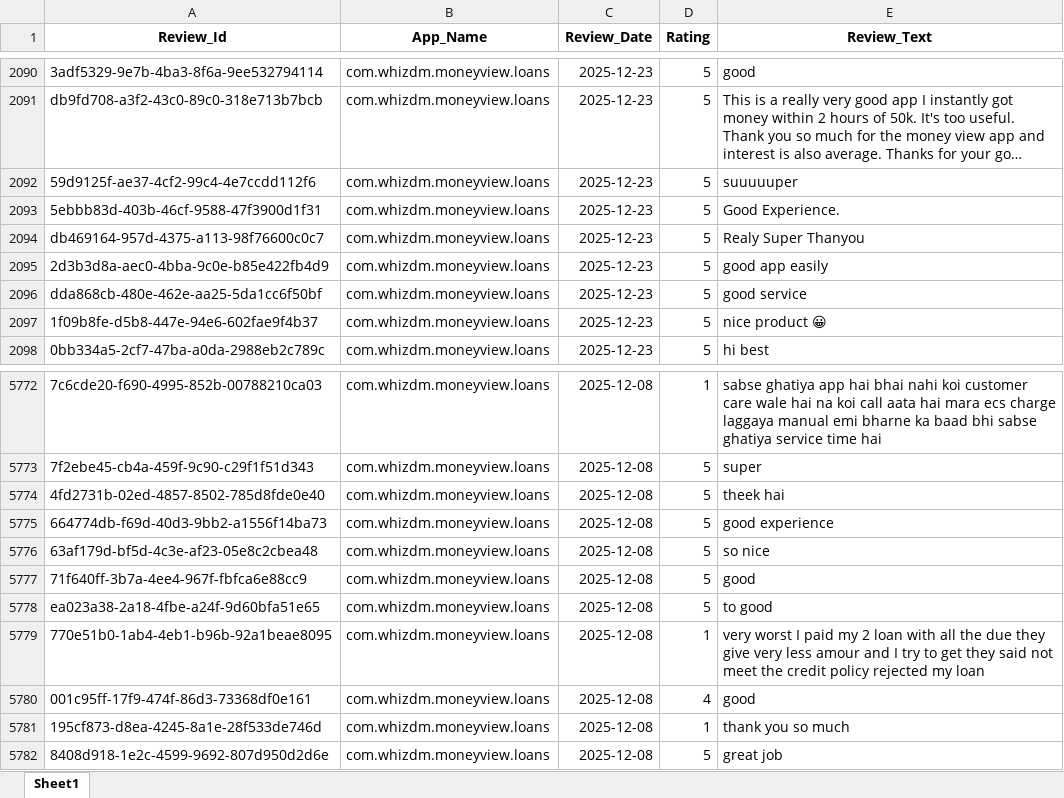
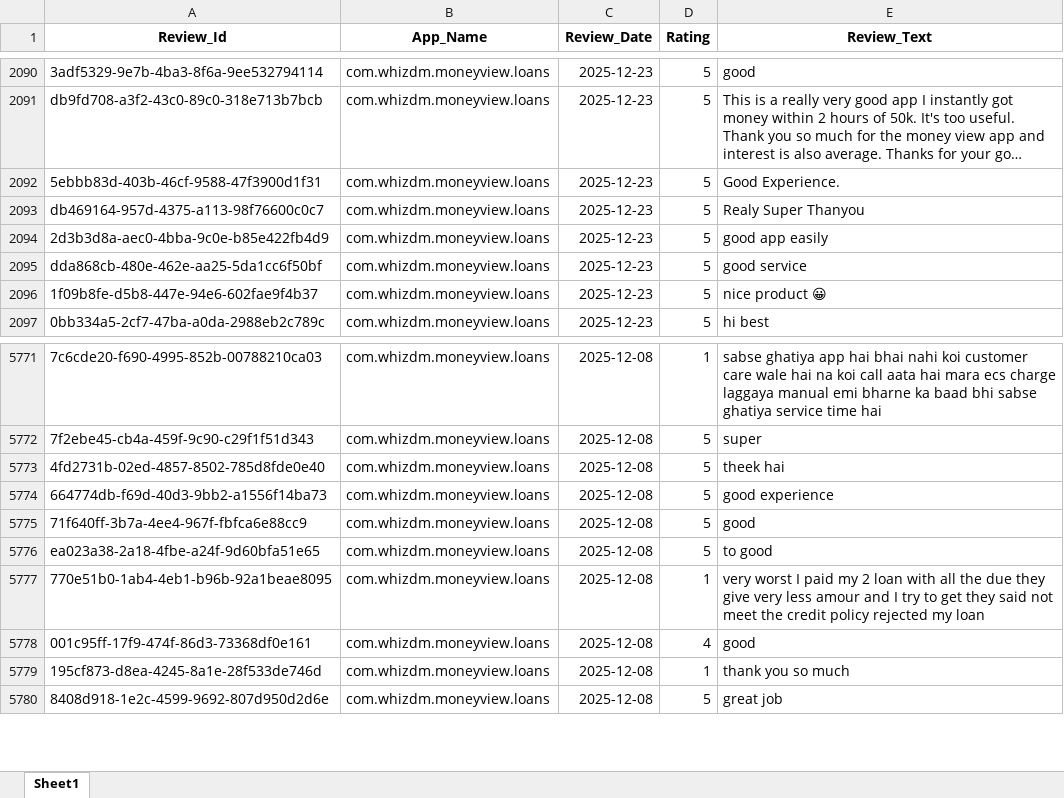
Before and after one commit to vidyasagarmane8/Github-vs-Pycharm, an Excel workbook: MoneyView_Dec25_Data.xlsx, sheet Sheet1, drawn as a sheet; only a part is shown, gaps mark what is left out; long unchanged cells end in …; values as stored, in another font and other column widths than the file's, no borders; the diff names each change by its address in the sheet, - before the commit and + after, or states it on an @@ line.

```diff
--- a/MoneyView_Dec25_Data.xlsx (sheet Sheet1)
+++ b/MoneyView_Dec25_Data.xlsx (sheet Sheet1)
-row 2092: 59d9125f-ae37-4cf2-99c4-4e7ccdd112f6 | com.whizdm.moneyview.loans | 2025-12-23 | 5 | suuuuuper
-row 5776: 63af179d-bf5d-4c3e-af23-05e8c2cbea48 | com.whizdm.moneyview.loans | 2025-12-08 | 5 | so nice
```
